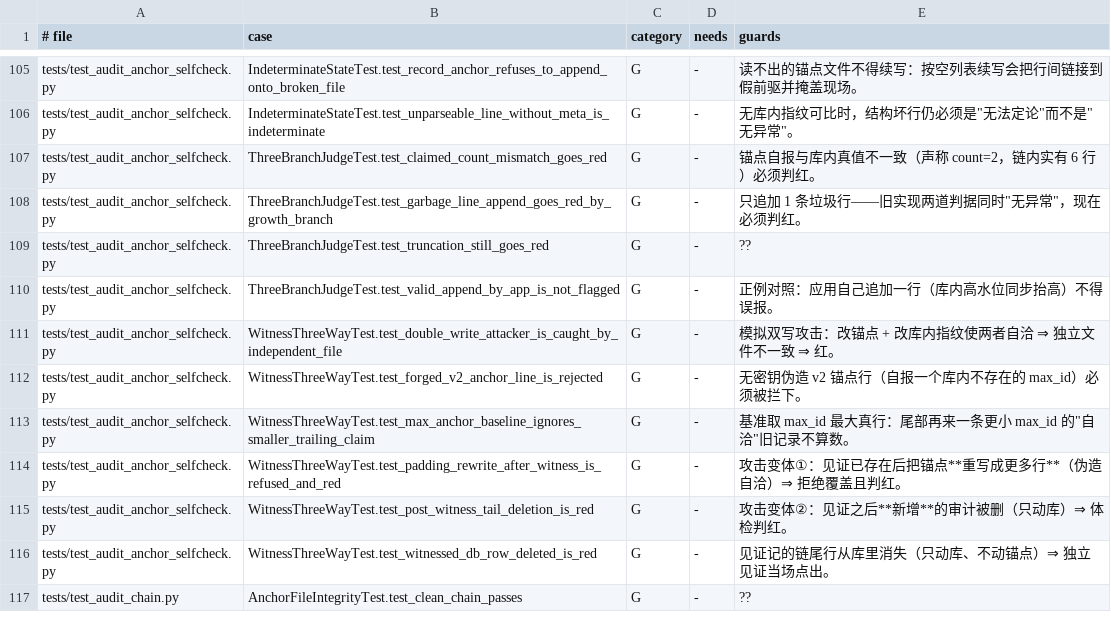
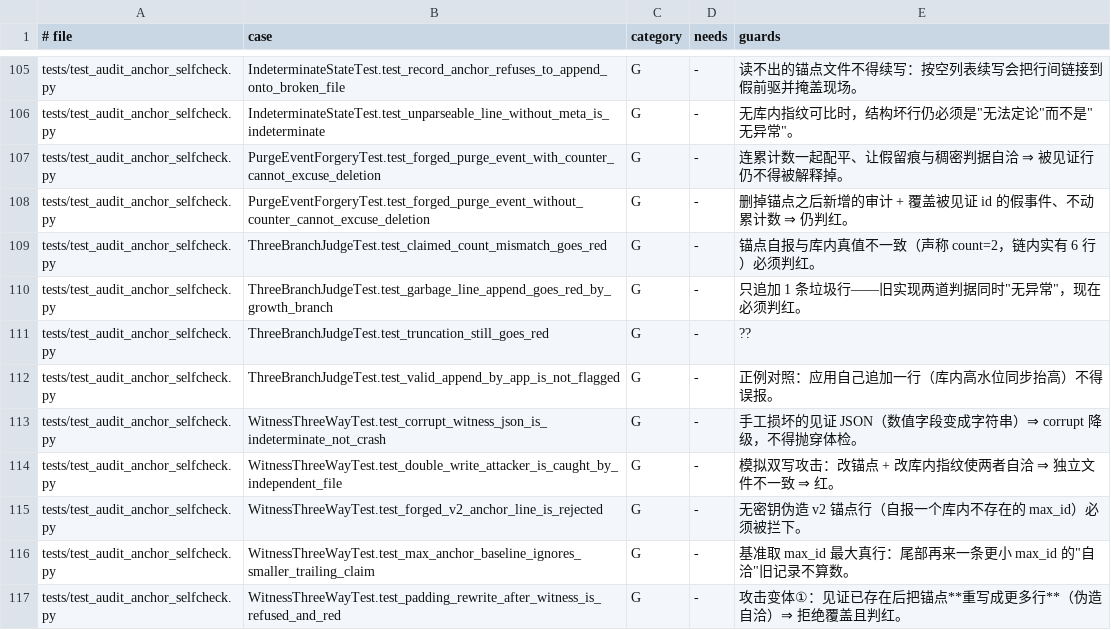
Before and after one commit to frostpolaris1/yiban-auto-sign, a TSV file: docs/dev/test-index.tsv, drawn as a sheet; only a part is shown, gaps mark what is left out; the shorter side is filled out with more unchanged rows; the diff names each change by its address in the sheet, - before the commit and + after, or states it on an @@ line.

Commit message:
fix(audit): 被见证行核对去除可伪造事件豁免——清洗事件不得翻转篡改判定（评审轮2）

```diff
--- a/docs/dev/test-index.tsv
+++ b/docs/dev/test-index.tsv
+row 107: tests/test_audit_anchor_selfcheck.py | PurgeEventForgeryTest.test_forged_purge_event_with_counter_cannot_excuse_deletion | G | - | 连累计数一起配平、让假留痕与稠密判据自洽 ⇒ 被见证行仍不得被解释掉。
+row 108: tests/test_audit_anchor_selfcheck.py | PurgeEventForgeryTest.test_forged_purge_event_without_counter_cannot_excuse_deletion | G | - | 删掉锚点之后新增的审计 + 覆盖被见证 id 的假事件、不动累计数 ⇒ 仍判红。
+row 113: tests/test_audit_anchor_selfcheck.py | WitnessThreeWayTest.test_corrupt_witness_json_is_indeterminate_not_crash | G | - | 手工损坏的见证 JSON（数值字段变成字符串）⇒ corrupt 降级，不得抛穿体检。
```
Also changed, not shown: 3 other files.
